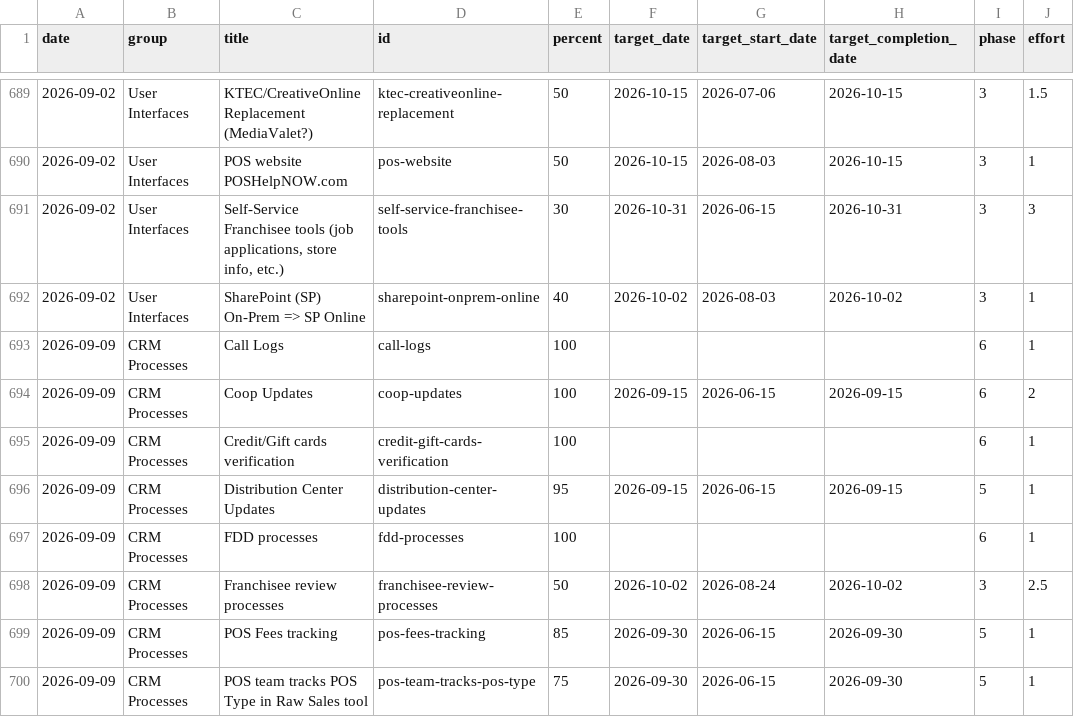
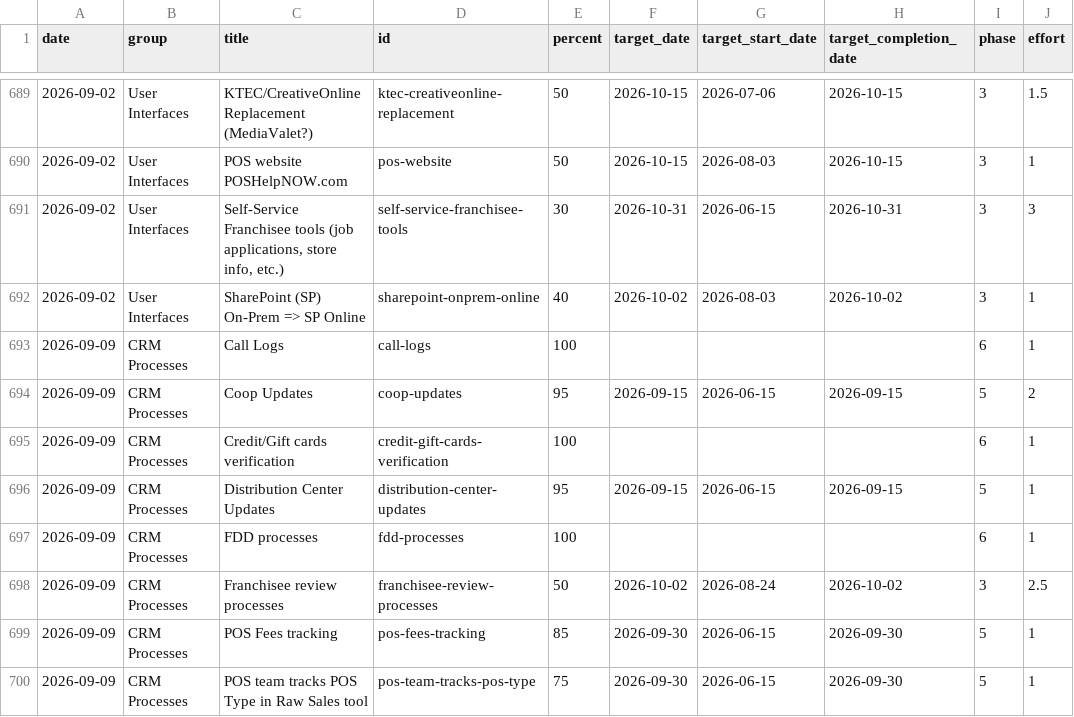
Before and after one commit to erezgordin/LegacyCRM_Decom, a CSV file: kahala_data_v2.csv, drawn as a sheet; only a part is shown, gaps mark what is left out; the diff names each change by its address in the sheet, - before the commit and + after, or states it on an @@ line.

Commit message:
Update kahala_data_v2.csv

```diff
--- a/kahala_data_v2.csv
+++ b/kahala_data_v2.csv
-E694 (percent): 100
+E694 (percent): 95
-I694 (phase): 6
+I694 (phase): 5
```
